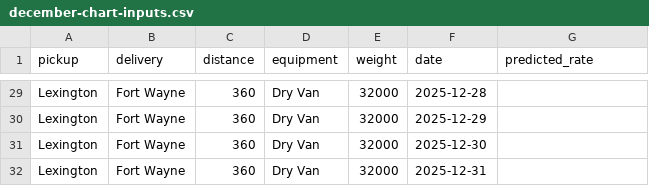
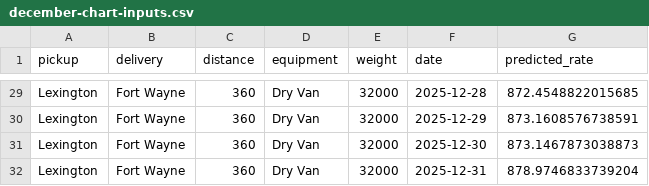
Before and after one commit to OwaisAbuSonaina/Freight_Rate_Prediction, a CSV file: dataset/december-chart-inputs.csv, drawn as a sheet; only a part is shown, gaps mark what is left out; the diff covers the shown part only; the diff names each change by its address in the sheet, - before the commit and + after, or states it on an @@ line.

```diff
--- a/dataset/december-chart-inputs.csv
+++ b/dataset/december-chart-inputs.csv
-G29 (predicted_rate): (empty)
+G29 (predicted_rate): 872.4548822015685
-G30 (predicted_rate): (empty)
+G30 (predicted_rate): 873.1608576738591
-G31 (predicted_rate): (empty)
+G31 (predicted_rate): 873.1467873038873
-G32 (predicted_rate): (empty)
+G32 (predicted_rate): 878.9746833739204
```
Also changed, not shown: 27 edited cells elsewhere in this file, 4 other files.
